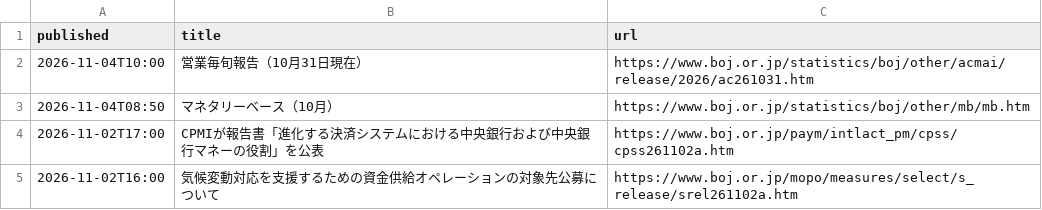
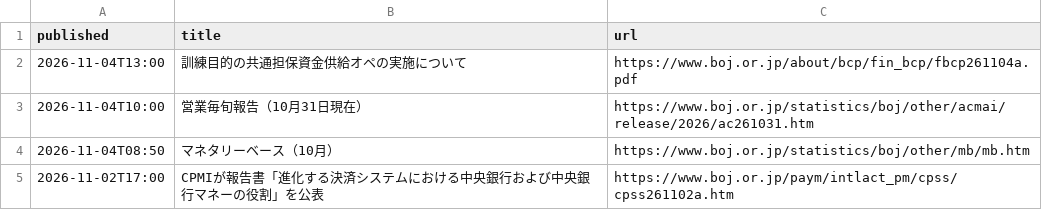
Before and after one commit to git-san-934/portal, a CSV file: boj-stats/pipeline/reports/boj_news.csv, drawn as a sheet; only a part is shown; the shorter side is filled out with more unchanged rows.

```diff
--- a/boj-stats/pipeline/reports/boj_news.csv
+++ b/boj-stats/pipeline/reports/boj_news.csv
@@ -1,2 +1,3 @@
 published,title,url
+2026-11-04T13:00,訓練目的の共通担保資金供給オペの実施について,https://www.boj.or.jp/about/bcp/fin_bcp/fbcp261104a.pdf
 2026-11-04T10:00,営業毎旬報告（10月31日現在）,https://www.boj.or.jp/statistics/boj/other/acmai/release/2026/ac261031.htm
```
Also changed, not shown: boj-stats/pipeline/reports/fetch_history.csv, 2 other files.
